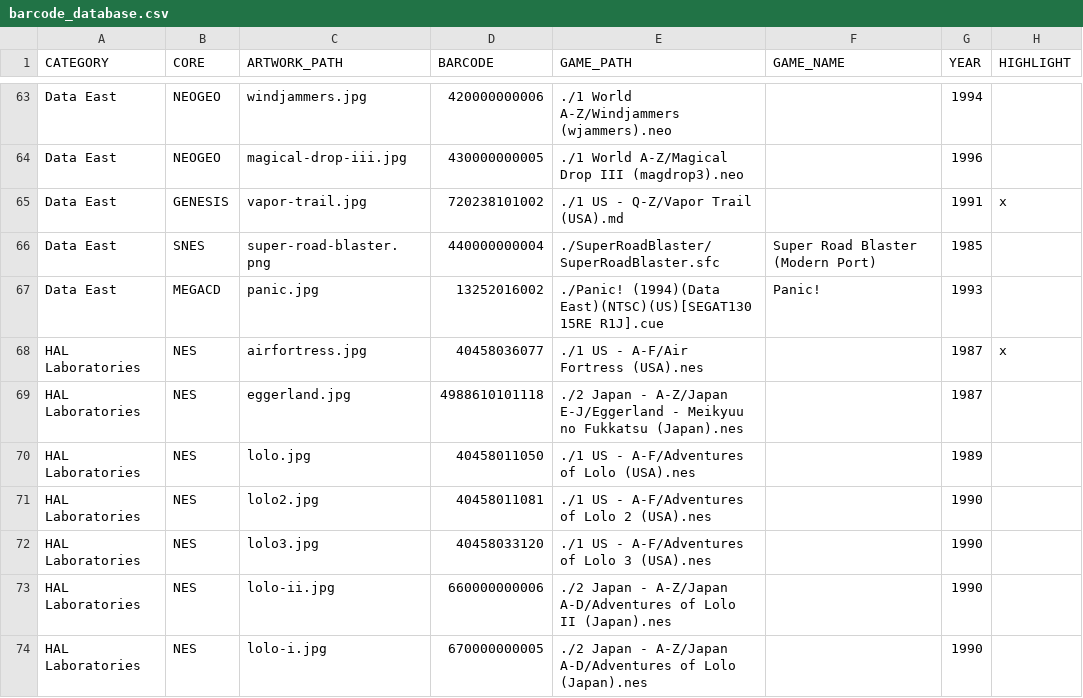
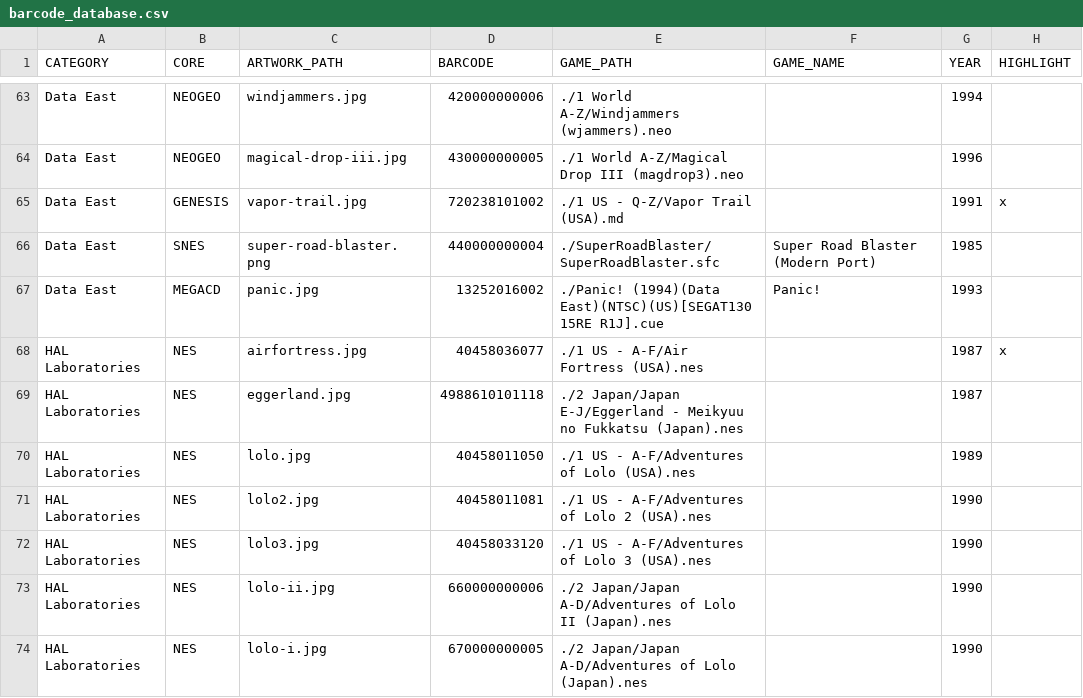
Before and after one commit to felleg/mister-barcode-launcher, a CSV file: barcode_database.csv, drawn as a sheet; only a part is shown, gaps mark what is left out; the diff covers the shown part only.

Commit message:
fix path japan NES

```diff
--- a/barcode_database.csv
+++ b/barcode_database.csv
@@ -68,3 +68,3 @@ Data East,MEGACD,panic.jpg,13252016002,./Panic! (1994)(Data East)(NTSC)(US)[SEGA
 HAL Laboratories,NES,airfortress.jpg,40458036077,./1 US - A-F/Air Fortress (USA).nes,,1987,x
-HAL Laboratories,NES,eggerland.jpg,4988610101118,./2 Japan - A-Z/Japan E-J/Eggerland - Meikyuu no Fukkatsu (Japan).nes,,1987,
+HAL Laboratories,NES,eggerland.jpg,4988610101118,./2 Japan/Japan E-J/Eggerland - Meikyuu no Fukkatsu (Japan).nes,,1987,
 HAL Laboratories,NES,lolo.jpg,40458011050,./1 US - A-F/Adventures of Lolo (USA).nes,,1989,
@@ -72,3 +72,3 @@ HAL Laboratories,NES,lolo2.jpg,40458011081,./1 US - A-F/Adventures of Lolo 2 (US
 HAL Laboratories,NES,lolo3.jpg,40458033120,./1 US - A-F/Adventures of Lolo 3 (USA).nes,,1990,
-HAL Laboratories,NES,lolo-ii.jpg,660000000006,./2 Japan - A-Z/Japan A-D/Adventures of Lolo II (Japan).nes,,1990,
-HAL Laboratories,NES,lolo-i.jpg,670000000005,./2 Japan - A-Z/Japan A-D/Adventures of Lolo (Japan).nes,,1990,
+HAL Laboratories,NES,lolo-ii.jpg,660000000006,./2 Japan/Japan A-D/Adventures of Lolo II (Japan).nes,,1990,
+HAL Laboratories,NES,lolo-i.jpg,670000000005,./2 Japan/Japan A-D/Adventures of Lolo (Japan).nes,,1990,
```
Also changed, not shown: 14 edited cells elsewhere in this file.
